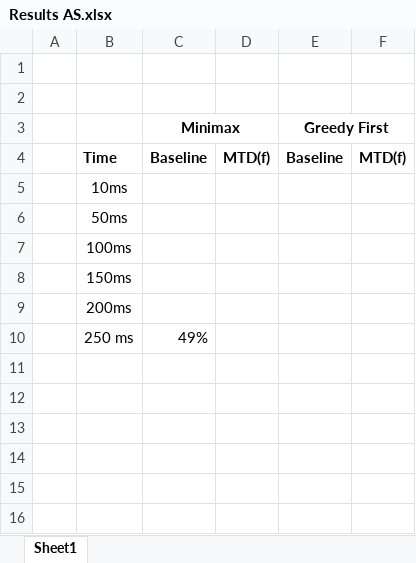
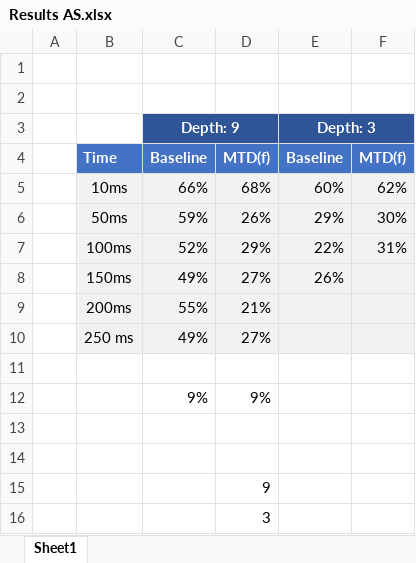
Before and after one commit to cseHdz/Adversarial-Search, an Excel workbook: Results AS.xlsx, sheet Sheet1, drawn as a sheet; values as stored, in another font and other column widths than the file's, no borders; removed rows and columns are numbered as before the commit, all else as after; the diff names each change by its address in the sheet, - before the commit and + after, or states it on an @@ line.

```diff
--- a/Results AS.xlsx (sheet Sheet1)
+++ b/Results AS.xlsx (sheet Sheet1)
-row 3:  |  | Minimax |  | Greedy First
+row 3:  |  | Depth: 9 |  | Depth: 3
@@ B4:F4 fill: none → #4472C4, text colour: black → #FFFFFF @@
-row 5:  | 10ms
-row 6:  | 50ms
-row 7:  | 100ms
-row 8:  | 150ms
-row 9:  | 200ms
+row 5:  | 10ms | 66% | 68% | 60% | 62%
+row 6:  | 50ms | 59% | 26% | 29% | 30%
+row 7:  | 100ms | 52% | 29% | 22% | 31%
+row 8:  | 150ms | 49% | 27% | 26%
+row 9:  | 200ms | 55% | 21%
-B10:F10 fill: none
+B10:F10 fill: #F2F2F2
-D10: (empty)
+D10: 27%
+row 11: (empty)
+row 12:  |  | 9% | 9%
+row 13: (empty)
+row 14: (empty)
+row 15:  |  |  | 9
+row 16:  |  |  | 3
```
Also changed, not shown: 5 other files.
